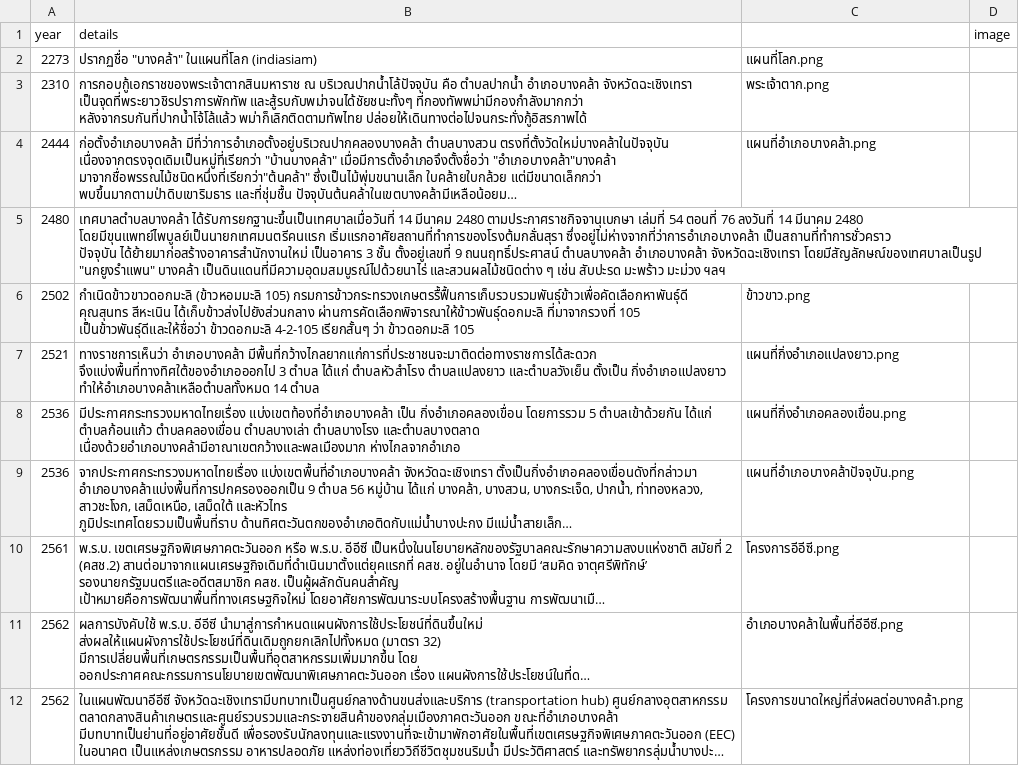
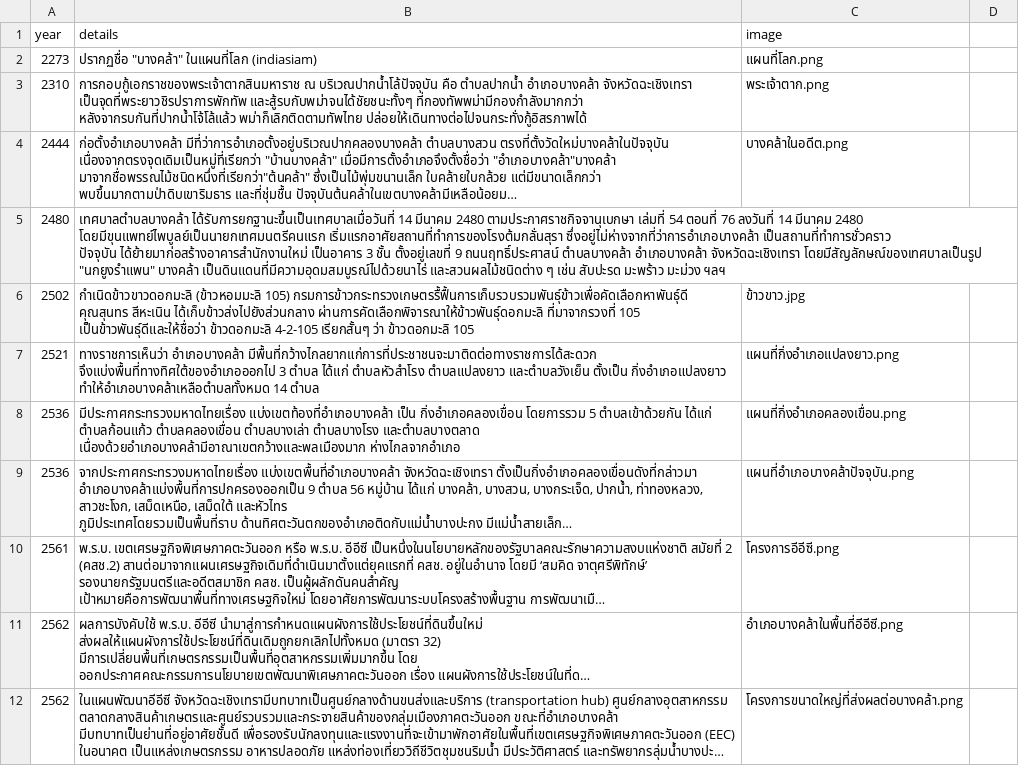
Before and after one commit to visarutforthaipbs/bangklah-timeline, a CSV file: timeline-bangklah.csv, drawn as a sheet; long unchanged cells end in …; the diff names each change by its address in the sheet, - before the commit and + after, or states it on an @@ line.

```diff
--- a/timeline-bangklah.csv
+++ b/timeline-bangklah.csv
-C1: (empty)
+C1: image
-D1: image
+D1: (empty)
-C4 (image): แผนที่อำเภอบางคล้า.png
+C4 (image): บางคล้าในอดีต.png
-C6 (image): ข้าวขาว.png
+C6 (image): ข้าวขาว.jpg
```
Also changed, not shown: timeline-bangklah-1.csv, 11 other files.
